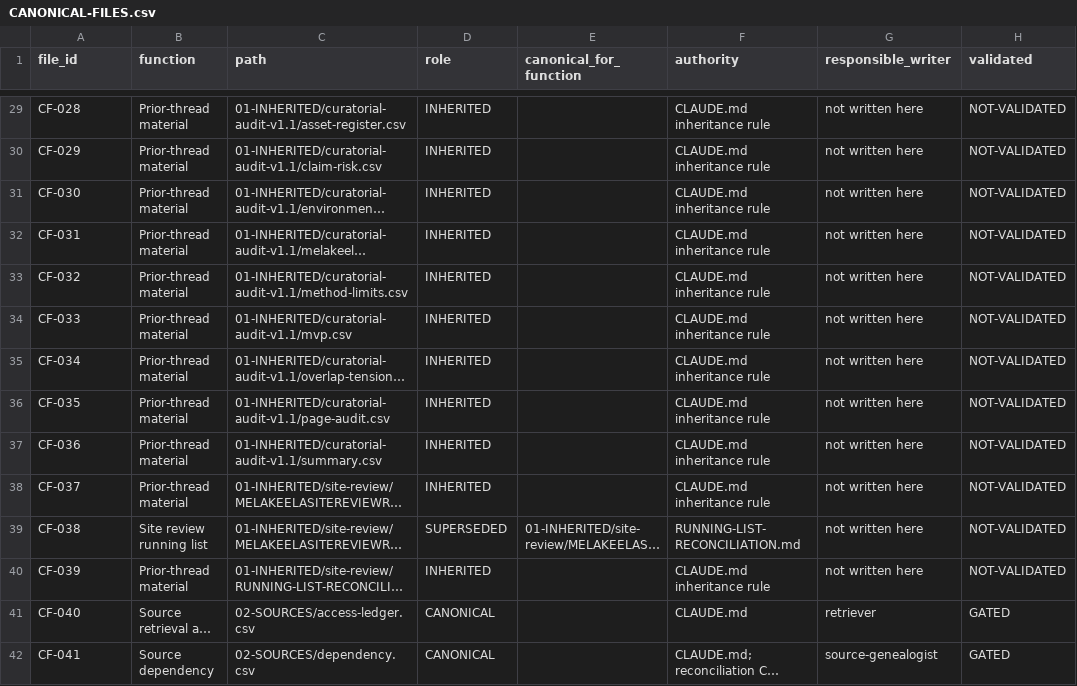
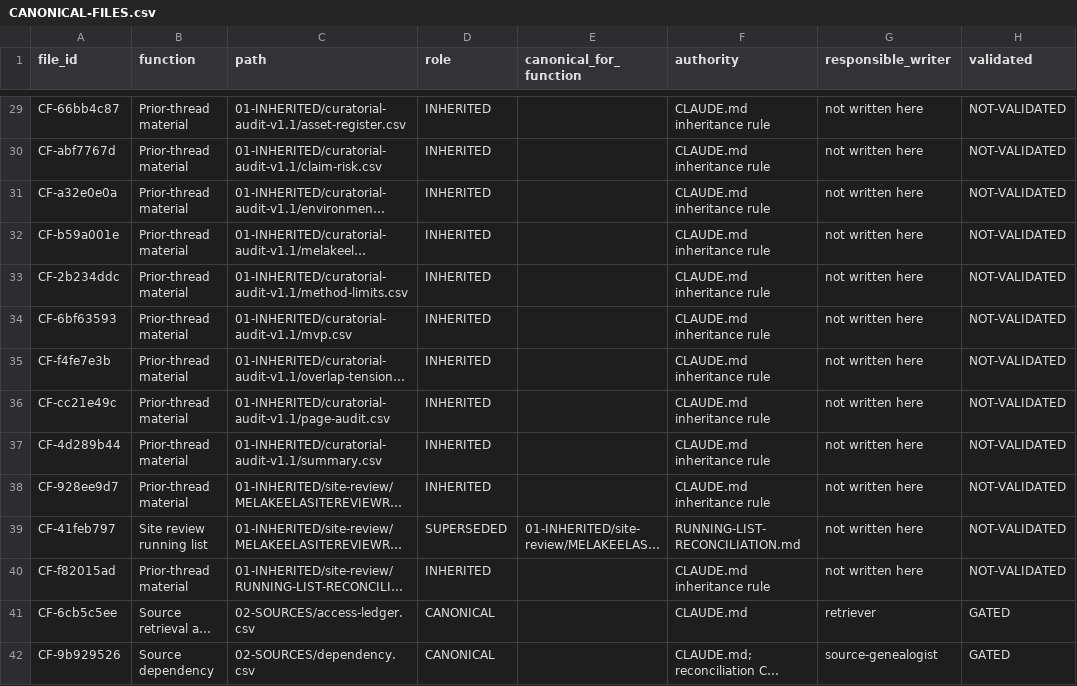
Before and after one commit to melakeela/research, a CSV file: 00-CONTROLLER/CANONICAL-FILES.csv, drawn as a sheet; only a part is shown, gaps mark what is left out; long unchanged cells end in …; the diff covers the shown part only; the diff names each change by its address in the sheet, - before the commit and + after, or states it on an @@ line.

```diff
--- a/00-CONTROLLER/CANONICAL-FILES.csv
+++ b/00-CONTROLLER/CANONICAL-FILES.csv
-A29 (file_id): CF-028
+A29 (file_id): CF-66bb4c87
-A30 (file_id): CF-029
+A30 (file_id): CF-abf7767d
-A31 (file_id): CF-030
+A31 (file_id): CF-a32e0e0a
-A32 (file_id): CF-031
+A32 (file_id): CF-b59a001e
-A33 (file_id): CF-032
+A33 (file_id): CF-2b234ddc
-A34 (file_id): CF-033
+A34 (file_id): CF-6bf63593
-A35 (file_id): CF-034
+A35 (file_id): CF-f4fe7e3b
-A36 (file_id): CF-035
+A36 (file_id): CF-cc21e49c
-A37 (file_id): CF-036
+A37 (file_id): CF-4d289b44
-A38 (file_id): CF-037
+A38 (file_id): CF-928ee9d7
-A39 (file_id): CF-038
+A39 (file_id): CF-41feb797
-A40 (file_id): CF-039
+A40 (file_id): CF-f82015ad
-A41 (file_id): CF-040
+A41 (file_id): CF-6cb5c5ee
-A42 (file_id): CF-041
+A42 (file_id): CF-9b929526
```
Also changed, not shown: 105 edited cells elsewhere in this file, 00-CONTROLLER/PATH-MIGRATION.csv, 04-AUDITS/REAUDIT-QUEUE.csv, 3 other files.
